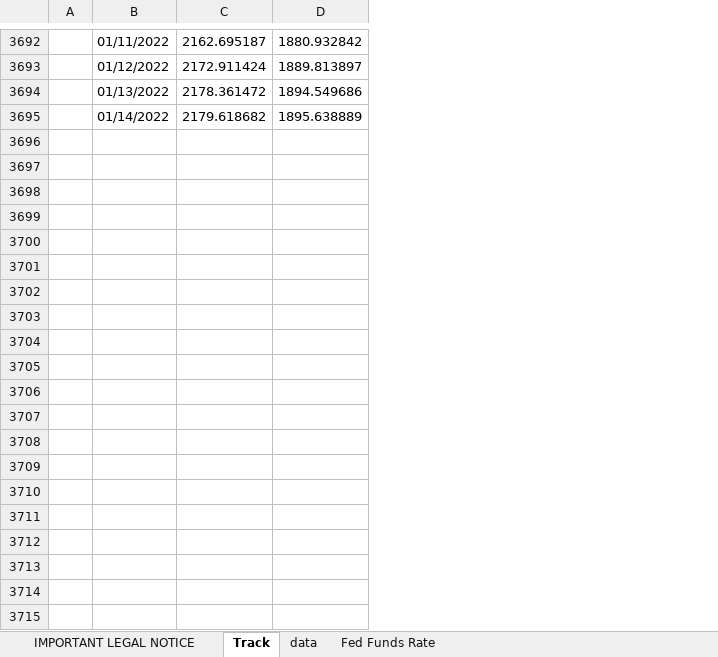
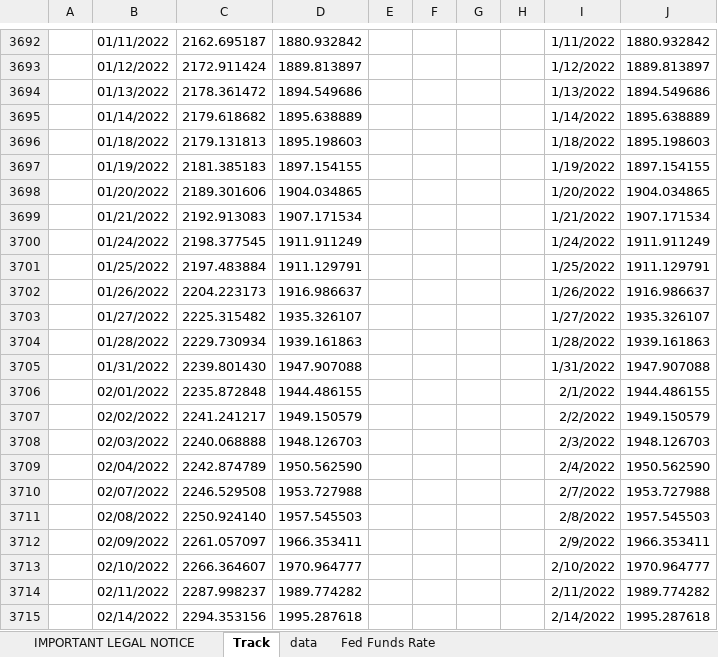
Before and after one commit to pforjoeUPS/RMP, an Excel workbook: EquityHedging/data/update_strats/vrr_tracks_data.xlsx, sheet Track, drawn as a sheet; only a part is shown, gaps mark what is left out; values as stored, in another font and other column widths than the file's, no borders; the diff covers the shown part only; the diff names each change by its address in the sheet, - before the commit and + after, or states it on an @@ line.

```diff
--- a/EquityHedging/data/update_strats/vrr_tracks_data.xlsx (sheet Track)
+++ b/EquityHedging/data/update_strats/vrr_tracks_data.xlsx (sheet Track)
+column E, empty
+column F, empty
+column G, empty
+column H, empty
+column I, rows 3692-3695: 1/11/2022 | 1/12/2022 | 1/13/2022 | 1/14/2022
+column J, rows 3692-3695: 1880.932842 | 1889.813897 | 1894.549686 | 1895.638889
+row 3696:  | 01/18/2022 | 2179.131813 | 1895.198603 |  |  |  |  | 1/18/2022 | 1895.198603
+row 3697:  | 01/19/2022 | 2181.385183 | 1897.154155 |  |  |  |  | 1/19/2022 | 1897.154155
+row 3698:  | 01/20/2022 | 2189.301606 | 1904.034865 |  |  |  |  | 1/20/2022 | 1904.034865
+row 3699:  | 01/21/2022 | 2192.913083 | 1907.171534 |  |  |  |  | 1/21/2022 | 1907.171534
+row 3700:  | 01/24/2022 | 2198.377545 | 1911.911249 |  |  |  |  | 1/24/2022 | 1911.911249
+row 3701:  | 01/25/2022 | 2197.483884 | 1911.129791 |  |  |  |  | 1/25/2022 | 1911.129791
+row 3702:  | 01/26/2022 | 2204.223173 | 1916.986637 |  |  |  |  | 1/26/2022 | 1916.986637
+row 3703:  | 01/27/2022 | 2225.315482 | 1935.326107 |  |  |  |  | 1/27/2022 | 1935.326107
+row 3704:  | 01/28/2022 | 2229.730934 | 1939.161863 |  |  |  |  | 1/28/2022 | 1939.161863
+row 3705:  | 01/31/2022 | 2239.801430 | 1947.907088 |  |  |  |  | 1/31/2022 | 1947.907088
+row 3706:  | 02/01/2022 | 2235.872848 | 1944.486155 |  |  |  |  | 2/1/2022 | 1944.486155
+row 3707:  | 02/02/2022 | 2241.241217 | 1949.150579 |  |  |  |  | 2/2/2022 | 1949.150579
+row 3708:  | 02/03/2022 | 2240.068888 | 1948.126703 |  |  |  |  | 2/3/2022 | 1948.126703
+row 3709:  | 02/04/2022 | 2242.874789 | 1950.562590 |  |  |  |  | 2/4/2022 | 1950.562590
+row 3710:  | 02/07/2022 | 2246.529508 | 1953.727988 |  |  |  |  | 2/7/2022 | 1953.727988
+row 3711:  | 02/08/2022 | 2250.924140 | 1957.545503 |  |  |  |  | 2/8/2022 | 1957.545503
+row 3712:  | 02/09/2022 | 2261.057097 | 1966.353411 |  |  |  |  | 2/9/2022 | 1966.353411
+row 3713:  | 02/10/2022 | 2266.364607 | 1970.964777 |  |  |  |  | 2/10/2022 | 1970.964777
+row 3714:  | 02/11/2022 | 2287.998237 | 1989.774282 |  |  |  |  | 2/11/2022 | 1989.774282
+row 3715:  | 02/14/2022 | 2294.353156 | 1995.287618 |  |  |  |  | 2/14/2022 | 1995.287618
```
Also changed, not shown: 13 added rows elsewhere in this sheet, sheet data, sheet Fed Funds Rate, formulas that keep their value, EquityHedging/data/update_strats/put_spread_data.xlsx, EquityHedging/data/update_strats/ups_data.xlsx, 2 other files.
